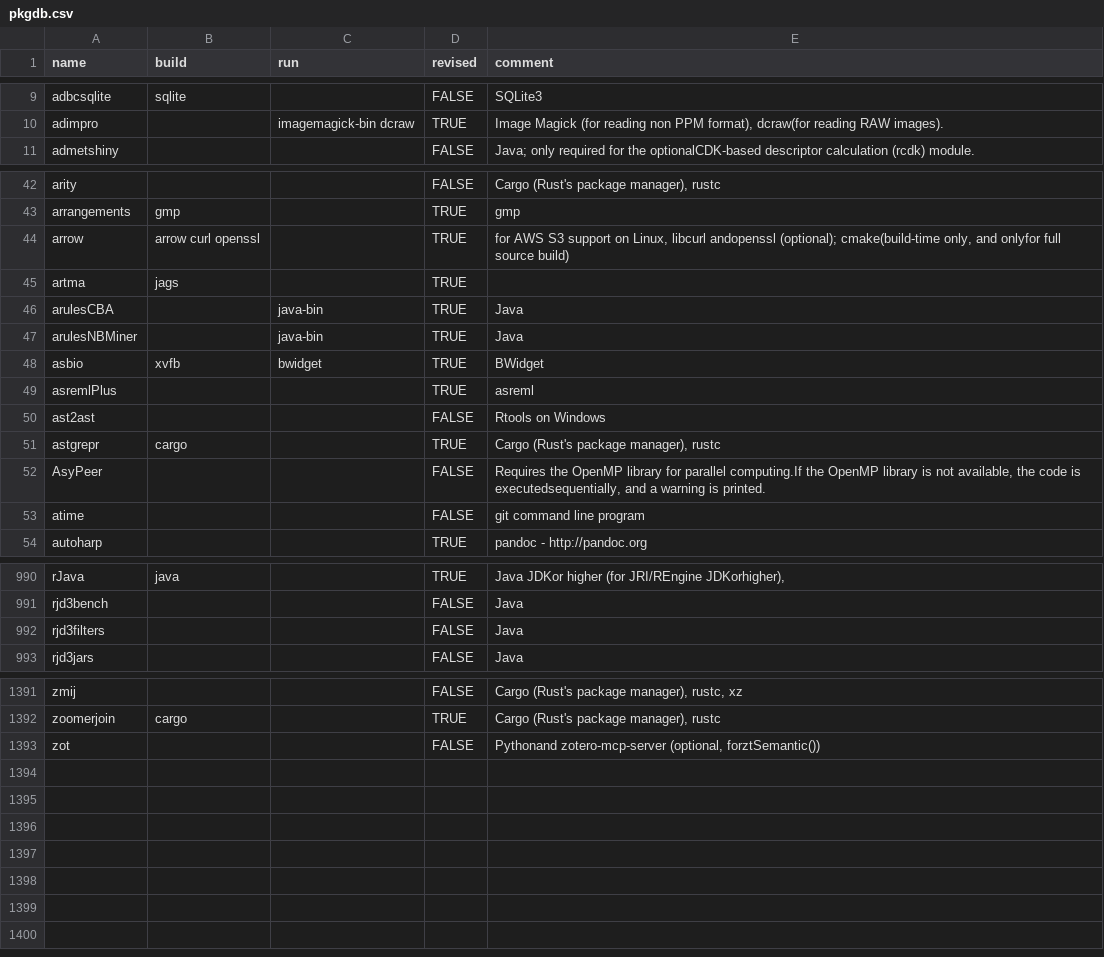
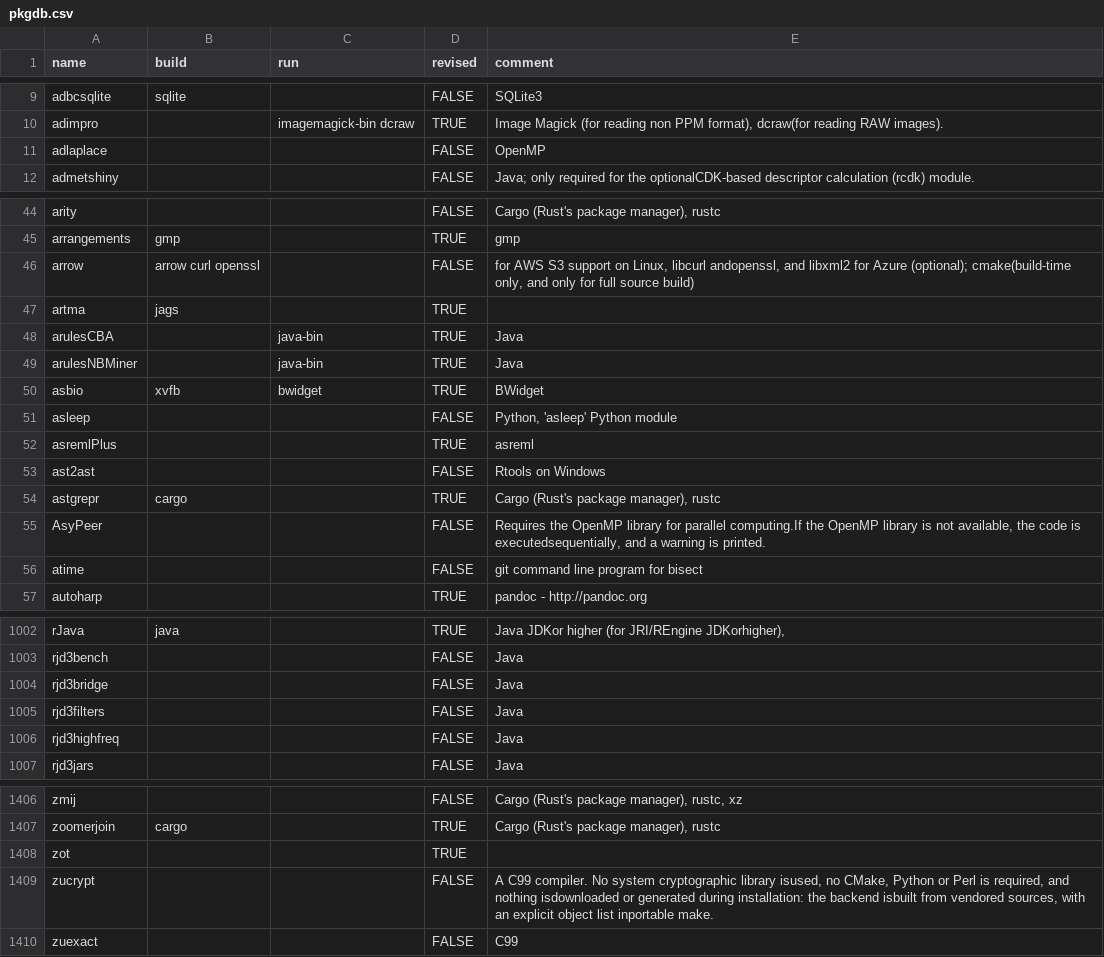
Before and after one commit to cran4linux/sysreqs, a CSV file: pkgdb.csv, drawn as a sheet; only a part is shown, gaps mark what is left out; the diff covers the shown part only.

Commit message:
update pkgdb

```diff
--- a/pkgdb.csv
+++ b/pkgdb.csv
@@ -10,2 +10,3 @@ adbcsqlite,sqlite,,FALSE,SQLite3
 adimpro,,imagemagick-bin dcraw,TRUE,"Image Magick (for reading non PPM format), dcraw(for reading RAW images)."
+adlaplace,,,FALSE,OpenMP
 admetshiny,,,FALSE,Java; only required for the optionalCDK-based descriptor calculation (rcdk) module.
@@ -43,3 +45,3 @@ arity,,,FALSE,"Cargo (Rust's package manager), rustc"
 arrangements,gmp,,TRUE,gmp
-arrow,arrow curl openssl,,TRUE,"for AWS S3 support on Linux, libcurl andopenssl (optional); cmake(build-time only, and onlyfor full source build)"
+arrow,arrow curl openssl,,FALSE,"for AWS S3 support on Linux, libcurl andopenssl, and libxml2 for Azure (optional); cmake(build-time only, and only for full source build)"
 artma,jags,,TRUE,
@@ -48,2 +50,3 @@ arulesNBMiner,,java-bin,TRUE,Java
 asbio,xvfb,bwidget,TRUE,BWidget
+asleep,,,FALSE,"Python, 'asleep' Python module"
 asremlPlus,,,TRUE,asreml
@@ -52,3 +55,3 @@ astgrepr,cargo,,TRUE,"Cargo (Rust's package manager), rustc"
 AsyPeer,,,FALSE,"Requires the OpenMP library for parallel computing.If the OpenMP library is not available, the code is executedsequentially, and a warning is printed."
-atime,,,FALSE,git command line program
+atime,,,FALSE,git command line program for bisect
 autoharp,,,TRUE,pandoc - http://pandoc.org
@@ -991,3 +1003,5 @@ rJava,java,,TRUE,"Java JDKor higher (for JRI/REngine JDKorhigher),"
 rjd3bench,,,FALSE,Java
+rjd3bridge,,,FALSE,Java
 rjd3filters,,,FALSE,Java
+rjd3highfreq,,,FALSE,Java
 rjd3jars,,,FALSE,Java
@@ -1392,2 +1407,4 @@ zmij,,,FALSE,"Cargo (Rust's package manager), rustc, xz"
 zoomerjoin,cargo,,TRUE,"Cargo (Rust's package manager), rustc"
-zot,,,FALSE,"Pythonand zotero-mcp-server (optional, forztSemantic())"
+zot,,,TRUE,
+zucrypt,,,FALSE,"A C99 compiler. No system cryptographic library isused, no CMake, Python or Perl is required, and nothing isdownloaded or generated during installation: the backend isbuilt from vendored sources, with an explicit object list inportable make."
+zuexact,,,FALSE,C99
```
Also changed, not shown: 11 added rows and 10 edited cells elsewhere in this file.
